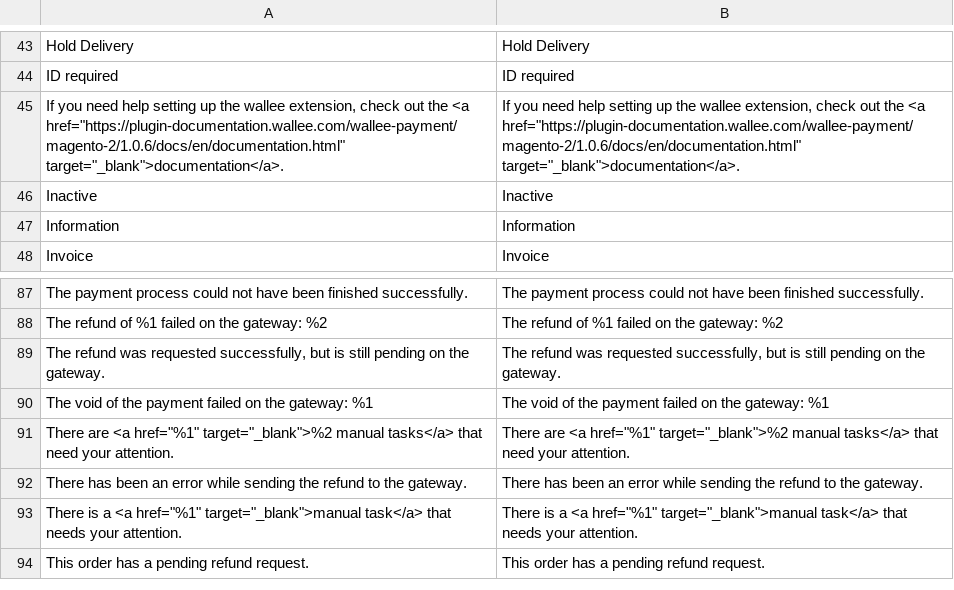
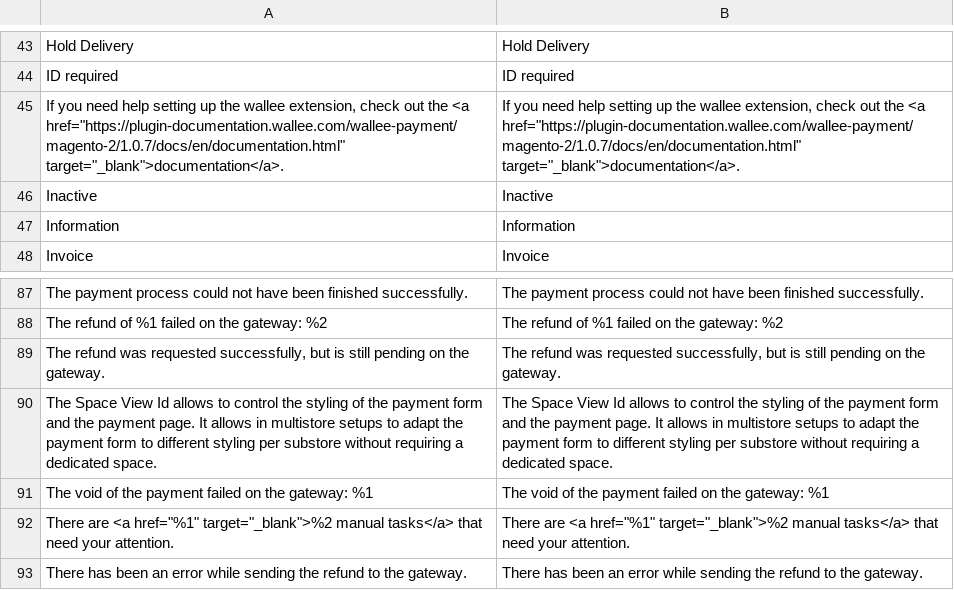
Before and after one commit to wallee-payment/magento-2.2, a CSV file: i18n/en_US.csv, drawn as a sheet; only a part is shown, gaps mark what is left out; the shorter side is filled out with more unchanged rows.

```diff
--- a/i18n/en_US.csv
+++ b/i18n/en_US.csv
@@ -44,3 +44,3 @@
 "ID required","ID required"
-"If you need help setting up the wallee extension, check out the <a href=""https://plugin-documentation.wallee.com/wallee-payment/magento-2/1.0.6/docs/en/documentation.html"" target=""_blank"">documentation</a>.","If you need help setting up the wallee extension, check out the <a href=""https://plugin-documentation.wallee.com/wallee-payment/magento-2/1.0.6/docs/en/documentation.html"" target=""_blank"">documentation</a>."
+"If you need help setting up the wallee extension, check out the <a href=""https://plugin-documentation.wallee.com/wallee-payment/magento-2/1.0.7/docs/en/documentation.html"" target=""_blank"">documentation</a>.","If you need help setting up the wallee extension, check out the <a href=""https://plugin-documentation.wallee.com/wallee-payment/magento-2/1.0.7/docs/en/documentation.html"" target=""_blank"">documentation</a>."
 "Inactive","Inactive"
@@ -89,2 +89,3 @@
 "The refund was requested successfully, but is still pending on the gateway.","The refund was requested successfully, but is still pending on the gateway."
+"The Space View Id allows to control the styling of the payment form and the payment page. It allows in multistore setups to adapt the payment form to different styling per substore without requiring a dedicated space.","The Space View Id allows to control the styling of the payment form and the payment page. It allows in multistore setups to adapt the payment form to different styling per substore without requiring a dedicated space."
 "The void of the payment failed on the gateway: %1","The void of the payment failed on the gateway: %1"
```
Also changed, not shown: i18n/de_DE.csv, 11 other files.
